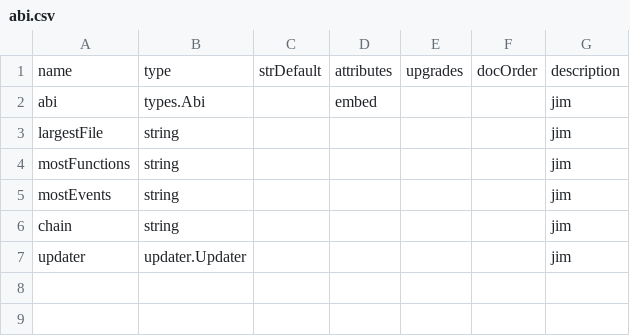
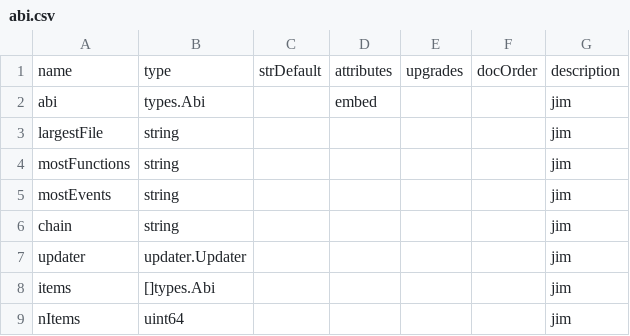
Before and after one commit to TrueBlocks/trueblocks-browse, a CSV file: code_gen/templates/classDefinitions/fields/abi.csv, drawn as a sheet; the diff names each change by its address in the sheet, - before the commit and + after, or states it on an @@ line.

```diff
--- a/code_gen/templates/classDefinitions/fields/abi.csv
+++ b/code_gen/templates/classDefinitions/fields/abi.csv
+row 8: items | []types.Abi |  |  |  |  | jim
+row 9: nItems | uint64 |  |  |  |  | jim
```
Also changed, not shown: code_gen/templates/classDefinitions/fields/history.csv, code_gen/templates/classDefinitions/fields/index.csv, 25 other files.
